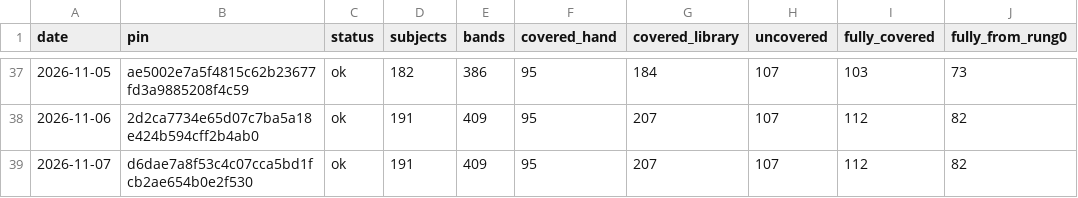
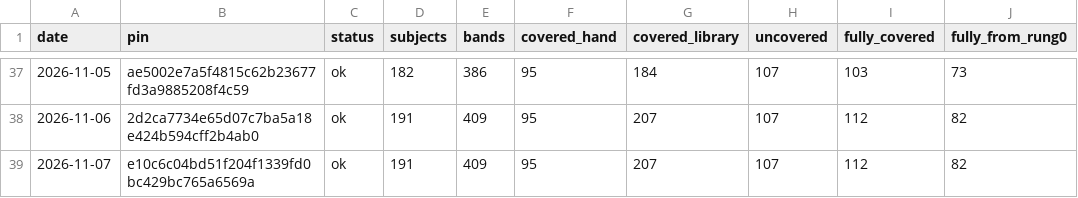
Before and after one commit to fellandfjordstudios/asset-pulse, a CSV file: history.csv, drawn as a sheet; only a part is shown, gaps mark what is left out; the diff names each change by its address in the sheet, - before the commit and + after, or states it on an @@ line.

```diff
--- a/history.csv
+++ b/history.csv
-B39 (pin): d6dae7a8f53c4c07cca5bd1fcb2ae654b0e2f530
+B39 (pin): e10c6c04bd51f204f1339fd0bc429bc765a6569a
```
Also changed, not shown: 1 other file.
